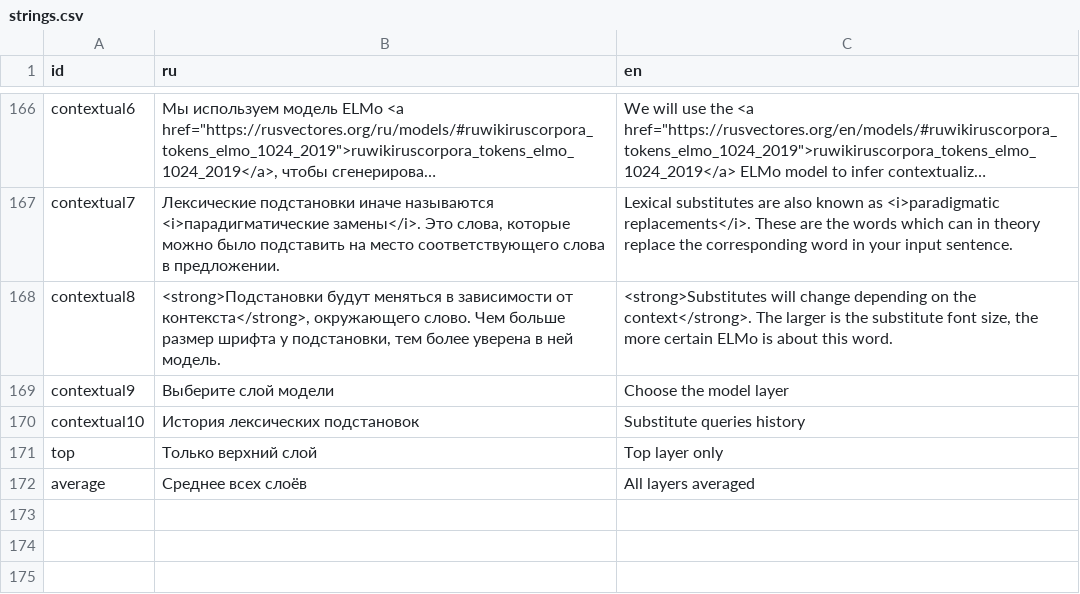
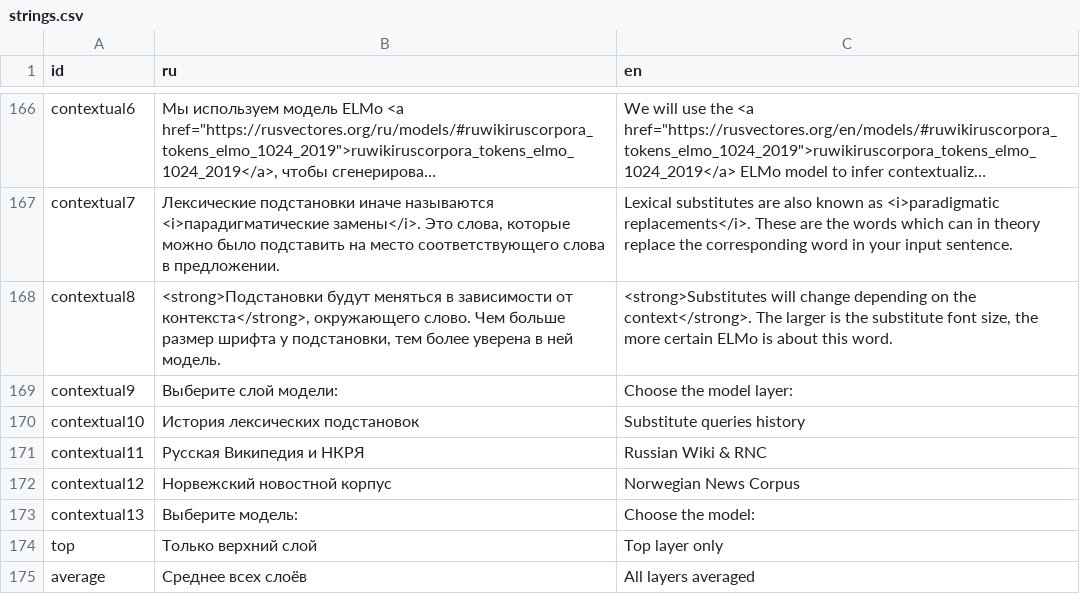
Before and after one commit to akutuzov/webvectors, a CSV file: strings.csv, drawn as a sheet; only a part is shown, gaps mark what is left out; long unchanged cells end in ….

Commit message:
reading info about contextualized models from a tsv file

```diff
--- a/strings.csv
+++ b/strings.csv
@@ -171,4 +171,7 @@ contextual7,"Лексические подстановки иначе назыв
 contextual8,"<strong>Подстановки будут меняться в зависимости от контекста</strong>, окружающего слово. Чем больше размер шрифта у подстановки, тем более уверена в ней модель.","<strong>Substitutes will change depending on the context</strong>. The larger is the substitute font size, the more certain ELMo is about this word."
-contextual9,"Выберите слой модели","Choose the model layer"
+contextual9,"Выберите слой модели:","Choose the model layer:"
 contextual10,История лексических подстановок, Substitute queries history
+contextual11,Русская Википедия и НКРЯ,"Russian Wiki & RNC"
+contextual12,Норвежский новостной корпус,Norwegian News Corpus
+contextual13,Выберите модель:,Choose the model:
 top,"Только верхний слой","Top layer only"
```
Also changed, not shown: 7 other files.
